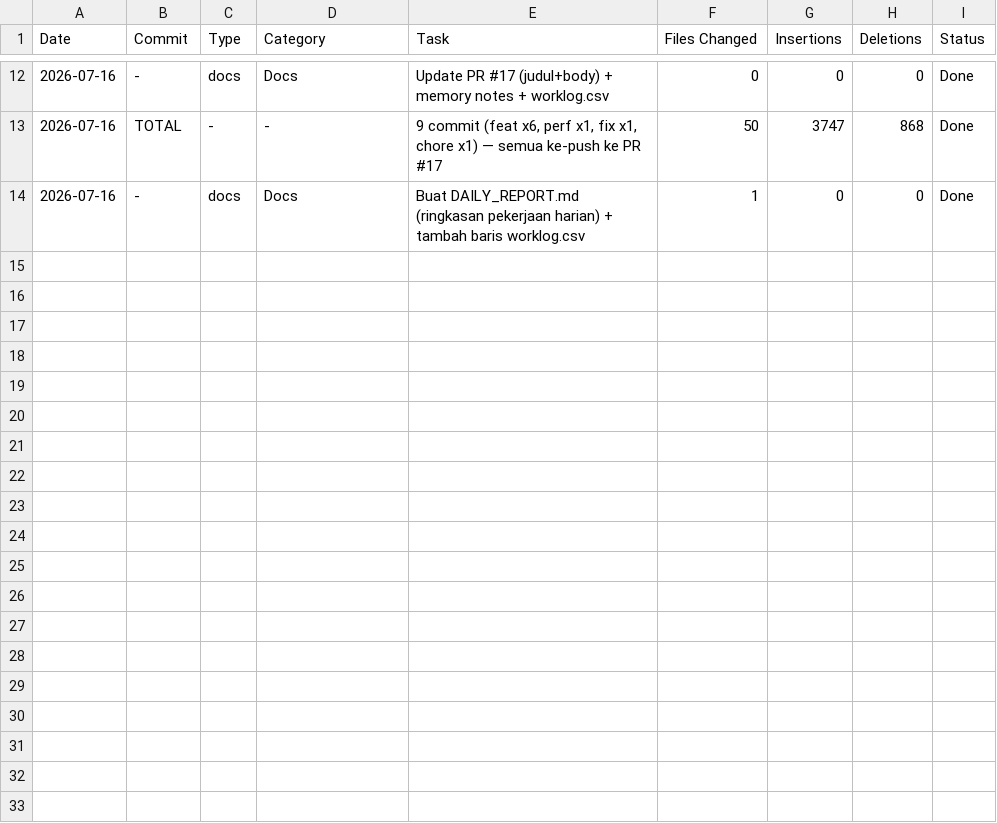
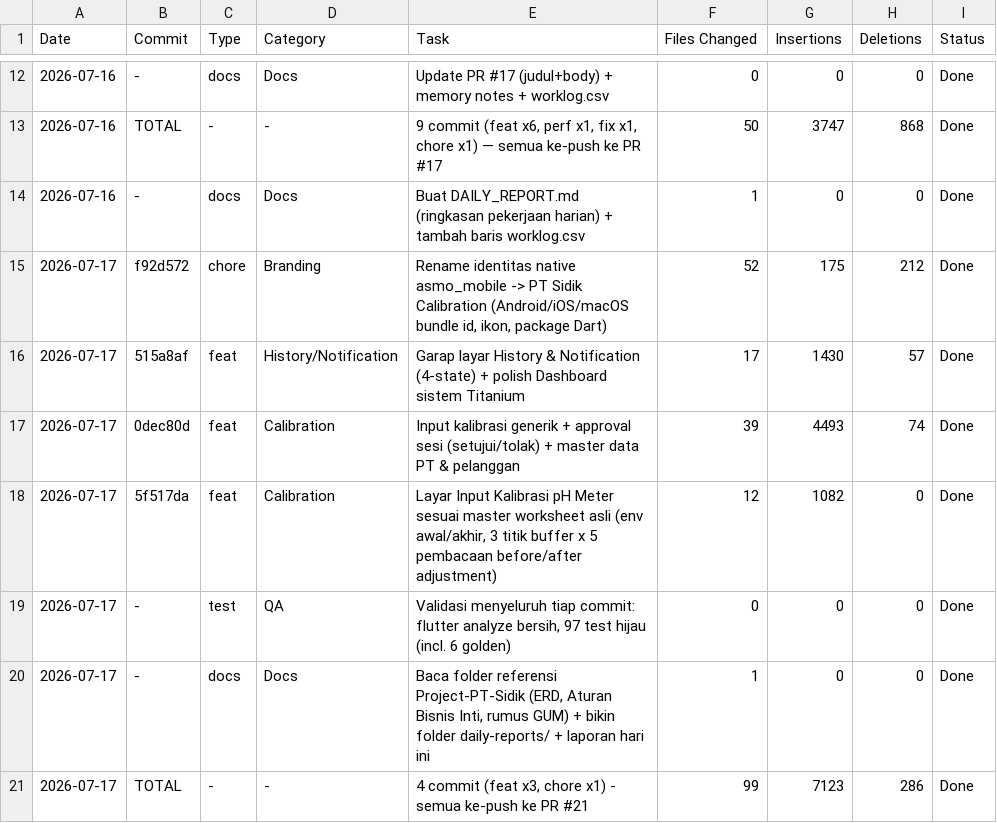
Before and after one commit to ZainulArkaanAlinsi/sidik-calibration-mobile, a CSV file: worklog.csv, drawn as a sheet; only a part is shown, gaps mark what is left out; the diff names each change by its address in the sheet, - before the commit and + after, or states it on an @@ line.

```diff
--- a/worklog.csv
+++ b/worklog.csv
+row 15: 2026-07-17 | f92d572 | chore | Branding | Rename identitas native asmo_mobile -> PT Sidik Calibration (Android/iOS/macOS bundle id, ikon, package Dart) | 52 | 175 | 212 | Done
+row 16: 2026-07-17 | 515a8af | feat | History/Notification | Garap layar History & Notification (4-state) + polish Dashboard sistem Titanium | 17 | 1430 | 57 | Done
+row 17: 2026-07-17 | 0dec80d | feat | Calibration | Input kalibrasi generik + approval sesi (setujui/tolak) + master data PT & pelanggan | 39 | 4493 | 74 | Done
+row 18: 2026-07-17 | 5f517da | feat | Calibration | Layar Input Kalibrasi pH Meter sesuai master worksheet asli (env awal/akhir, 3 titik buffer x 5 pembacaan before/after adjustment) | 12 | 1082 | 0 | Done
+row 19: 2026-07-17 | - | test | QA | Validasi menyeluruh tiap commit: flutter analyze bersih, 97 test hijau (incl. 6 golden) | 0 | 0 | 0 | Done
+row 20: 2026-07-17 | - | docs | Docs | Baca folder referensi Project-PT-Sidik (ERD, Aturan Bisnis Inti, rumus GUM) + bikin folder daily-reports/ + laporan hari ini | 1 | 0 | 0 | Done
+row 21: 2026-07-17 | TOTAL | - | - | 4 commit (feat x3, chore x1) - semua ke-push ke PR #21 | 99 | 7123 | 286 | Done
```
Also changed, not shown: 1 other file.
